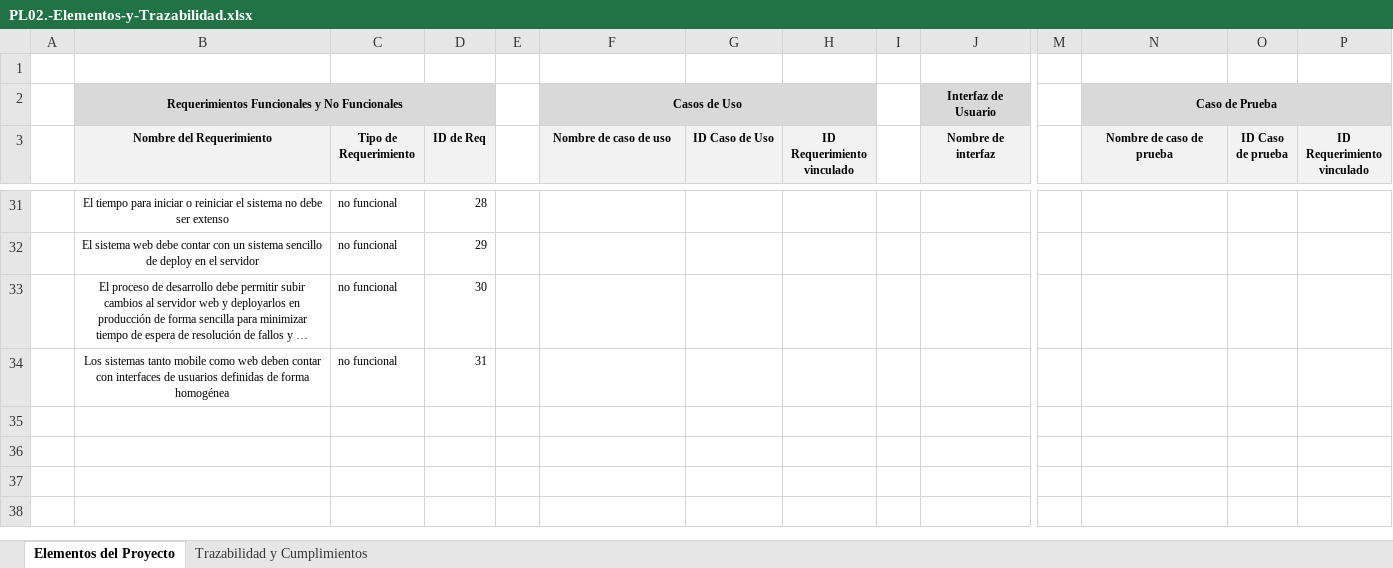
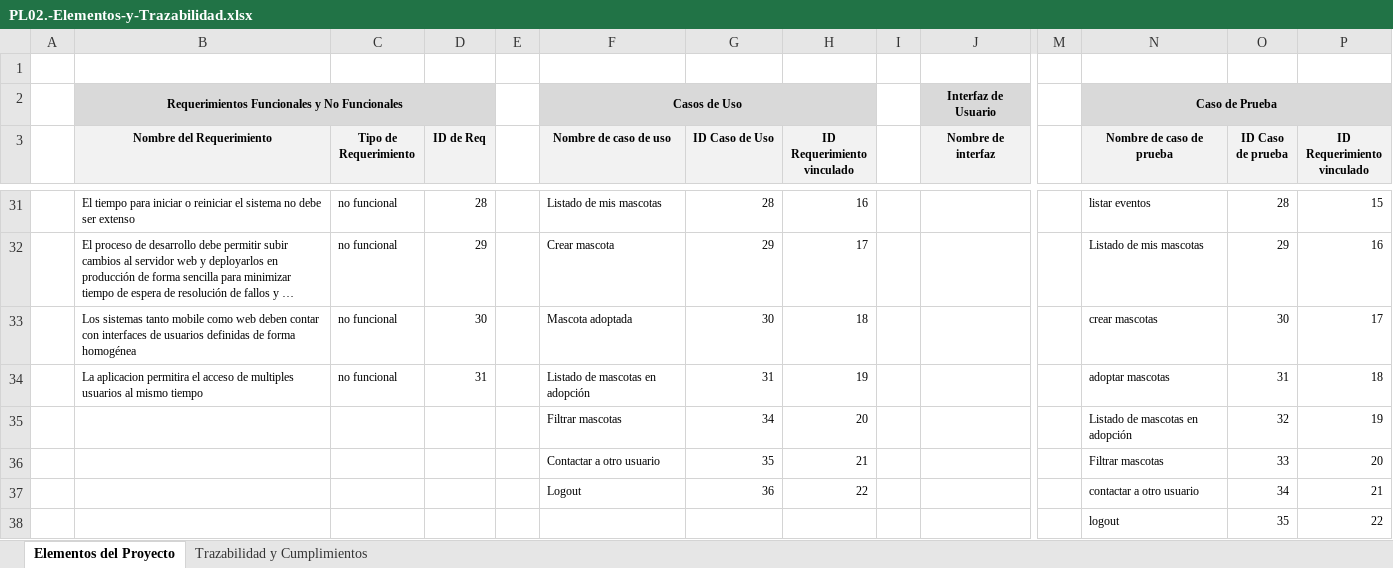
Before and after one commit to lucasperalta/adoptame, an Excel workbook: documentacion/PL02.-Elementos-y-Trazabilidad.xlsx, sheet Elementos del Proyecto, drawn as a sheet; only a part is shown, gaps mark what is left out; long unchanged cells end in …; values as stored, in another font and other column widths than the file's, no borders; removed rows and columns are numbered as before the commit, all else as after; rows hold the shown columns only; the diff covers the shown part only; the diff names each change by its address in the sheet, - before the commit and + after, or states it on an @@ line.

Commit message:
casos de prueba mobile

```diff
--- a/documentacion/PL02.-Elementos-y-Trazabilidad.xlsx (sheet Elementos del Proyecto)
+++ b/documentacion/PL02.-Elementos-y-Trazabilidad.xlsx (sheet Elementos del Proyecto)
-B31 alignment: center
+B31 alignment: left
-F31 (Nombre de caso de uso): (empty)
+F31 (Nombre de caso de uso): Listado de mis mascotas
-G31 (ID Caso de Uso): (empty)
+G31 (ID Caso de Uso): 28
-H31 (ID Requerimiento vinculado): (empty)
+H31 (ID Requerimiento vinculado): 16
-N31 (Nombre de caso de prueba): (empty)
+N31 (Nombre de caso de prueba): listar eventos
-O31 (ID Caso de prueba): (empty)
+O31 (ID Caso de prueba): 28
-P31 (ID Requerimiento vinculado): (empty)
+P31 (ID Requerimiento vinculado): 15
-row 32:  | El sistema web debe contar con un sistema sencillo de deploy en el servidor | no funcional | 29
-B32:B33 alignment: center
+B32:B33 alignment: left
-D32 (ID de Req): 30
+D32 (ID de Req): 29
-F32 (Nombre de caso de uso): (empty)
+F32 (Nombre de caso de uso): Crear mascota
-G32 (ID Caso de Uso): (empty)
+G32 (ID Caso de Uso): 29
-H32 (ID Requerimiento vinculado): (empty)
+H32 (ID Requerimiento vinculado): 17
-N32 (Nombre de caso de prueba): (empty)
+N32 (Nombre de caso de prueba): Listado de mis mascotas
-O32 (ID Caso de prueba): (empty)
+O32 (ID Caso de prueba): 29
-P32 (ID Requerimiento vinculado): (empty)
+P32 (ID Requerimiento vinculado): 16
-D33 (ID de Req): 31
+D33 (ID de Req): 30
-F33 (Nombre de caso de uso): (empty)
+F33 (Nombre de caso de uso): Mascota adoptada
-G33 (ID Caso de Uso): (empty)
+G33 (ID Caso de Uso): 30
-H33 (ID Requerimiento vinculado): (empty)
+H33 (ID Requerimiento vinculado): 18
-N33 (Nombre de caso de prueba): (empty)
+N33 (Nombre de caso de prueba): crear mascotas
-O33 (ID Caso de prueba): (empty)
+O33 (ID Caso de prueba): 30
-P33 (ID Requerimiento vinculado): (empty)
+P33 (ID Requerimiento vinculado): 17
+row 34:  | La aplicacion permitira el acceso de multiples usuarios al mismo tiempo | no funcional | 31 |  | Listado de mascotas en adopción | 31 | 19 |  |  |  | adoptar mascotas | 31 | 18
+row 35:  |  |  |  |  | Filtrar mascotas | 34 | 20 |  |  |  | Listado de mascotas en adopción | 32 | 19
+row 36:  |  |  |  |  | Contactar a otro usuario | 35 | 21 |  |  |  | Filtrar mascotas | 33 | 20
+row 37:  |  |  |  |  | Logout | 36 | 22 |  |  |  | contactar a otro usuario | 34 | 21
+row 38:  |  |  |  |  |  |  |  |  |  |  | logout | 35 | 22
```
Also changed, not shown: 2 added rows, 2 removed rows, 26 edited cells and cell formats elsewhere in this sheet, sheet Trazabilidad y Cumplimientos, 6 other files.
